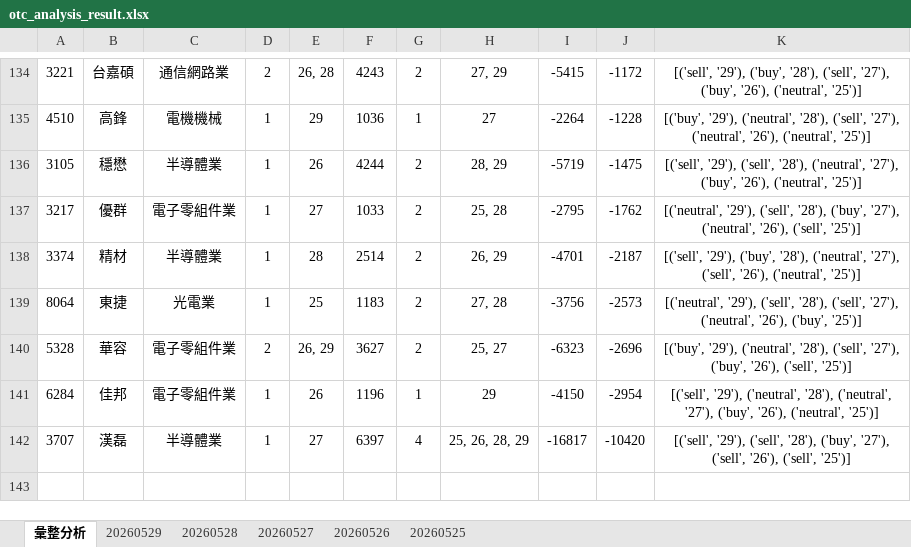
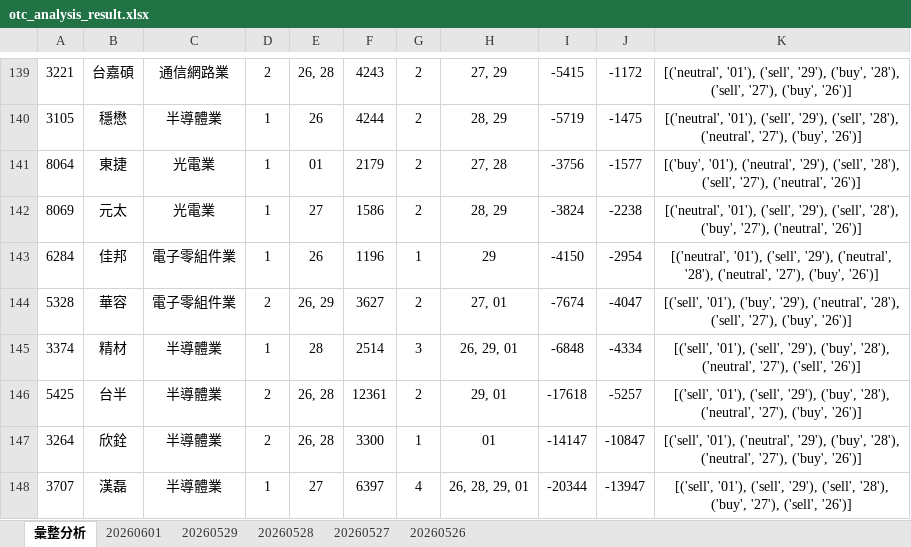
Before and after one commit to ccupcpop/GetDailyStock, an Excel workbook: StockInfo/otc_analysis_result.xlsx, sheet 彙整分析, drawn as a sheet; only a part is shown, gaps mark what is left out; values as stored, in another font and other column widths than the file's, no borders; removed rows and columns are numbered as before the commit, all else as after; the diff covers the shown part only; the diff names each change by its address in the sheet, - before the commit and + after, or states it on an @@ line.

```diff
--- a/StockInfo/otc_analysis_result.xlsx (sheet 彙整分析)
+++ b/StockInfo/otc_analysis_result.xlsx (sheet 彙整分析)
-sheet tab: 20260525
+sheet tab: 20260601
-K139: [('sell', '29'), ('buy', '28'), ('sell', '27'), ('buy', '26'), ('neutral', '25')]
+K139: [('neutral', '01'), ('sell', '29'), ('buy', '28'), ('sell', '27'), ('buy', '26')]
-row 135: 4510 | 高鋒 | 電機機械 | 1 | 29 | 1036 | 1 | 27 | -2264 | -1228 | [('buy', '29'), ('neutral', '28'), ('sell', '27'), ('neutral', '26'), ('neutral', '25')]
-K140: [('sell', '29'), ('sell', '28'), ('neutral', '27'), ('buy', '26'), ('neutral', '25')]
+K140: [('neutral', '01'), ('sell', '29'), ('sell', '28'), ('neutral', '27'), ('buy', '26')]
-row 137: 3217 | 優群 | 電子零組件業 | 1 | 27 | 1033 | 2 | 25, 28 | -2795 | -1762 | [('neutral', '29'), ('sell', '28'), ('buy', '27'), ('neutral', '26'), ('sell', '25')]
-row 138: 3374 | 精材 | 半導體業 | 1 | 28 | 2514 | 2 | 26, 29 | -4701 | -2187 | [('sell', '29'), ('buy', '28'), ('neutral', '27'), ('sell', '26'), ('neutral', '25')]
-E141: 25
+E141: 01
-F141: 1183
+F141: 2179
-J141: -2573
+J141: -1577
-K141: [('neutral', '29'), ('sell', '28'), ('sell', '27'), ('neutral', '26'), ('buy', '25')]
+K141: [('buy', '01'), ('neutral', '29'), ('sell', '28'), ('sell', '27'), ('neutral', '26')]
-row 140: 5328 | 華容 | 電子零組件業 | 2 | 26, 29 | 3627 | 2 | 25, 27 | -6323 | -2696 | [('buy', '29'), ('neutral', '28'), ('sell', '27'), ('buy', '26'), ('sell', '25')]
+row 142: 8069 | 元太 | 光電業 | 1 | 27 | 1586 | 2 | 28, 29 | -3824 | -2238 | [('neutral', '01'), ('sell', '29'), ('sell', '28'), ('buy', '27'), ('neutral', '26')]
-K143: [('sell', '29'), ('neutral', '28'), ('neutral', '27'), ('buy', '26'), ('neutral', '25')]
+K143: [('neutral', '01'), ('sell', '29'), ('neutral', '28'), ('neutral', '27'), ('buy', '26')]
+row 144: 5328 | 華容 | 電子零組件業 | 2 | 26, 29 | 3627 | 2 | 27, 01 | -7674 | -4047 | [('sell', '01'), ('buy', '29'), ('neutral', '28'), ('sell', '27'), ('buy', '26')]
+row 145: 3374 | 精材 | 半導體業 | 1 | 28 | 2514 | 3 | 26, 29, 01 | -6848 | -4334 | [('sell', '01'), ('sell', '29'), ('buy', '28'), ('neutral', '27'), ('sell', '26')]
+row 146: 5425 | 台半 | 半導體業 | 2 | 26, 28 | 12361 | 2 | 29, 01 | -17618 | -5257 | [('sell', '01'), ('sell', '29'), ('buy', '28'), ('neutral', '27'), ('buy', '26')]
+row 147: 3264 | 欣銓 | 半導體業 | 2 | 26, 28 | 3300 | 1 | 01 | -14147 | -10847 | [('sell', '01'), ('neutral', '29'), ('buy', '28'), ('neutral', '27'), ('buy', '26')]
-H148: 25, 26, 28, 29
+H148: 26, 28, 29, 01
-I148: -16817
+I148: -20344
-J148: -10420
+J148: -13947
-K148: [('sell', '29'), ('sell', '28'), ('buy', '27'), ('sell', '26'), ('sell', '25')]
+K148: [('sell', '01'), ('sell', '29'), ('sell', '28'), ('buy', '27'), ('sell', '26')]
```
Also changed, not shown: 75 added rows, 70 removed rows and 35 edited cells elsewhere in this sheet, sheet 20260529, StockInfo/tse_analysis_result.xlsx, 12 other files.
